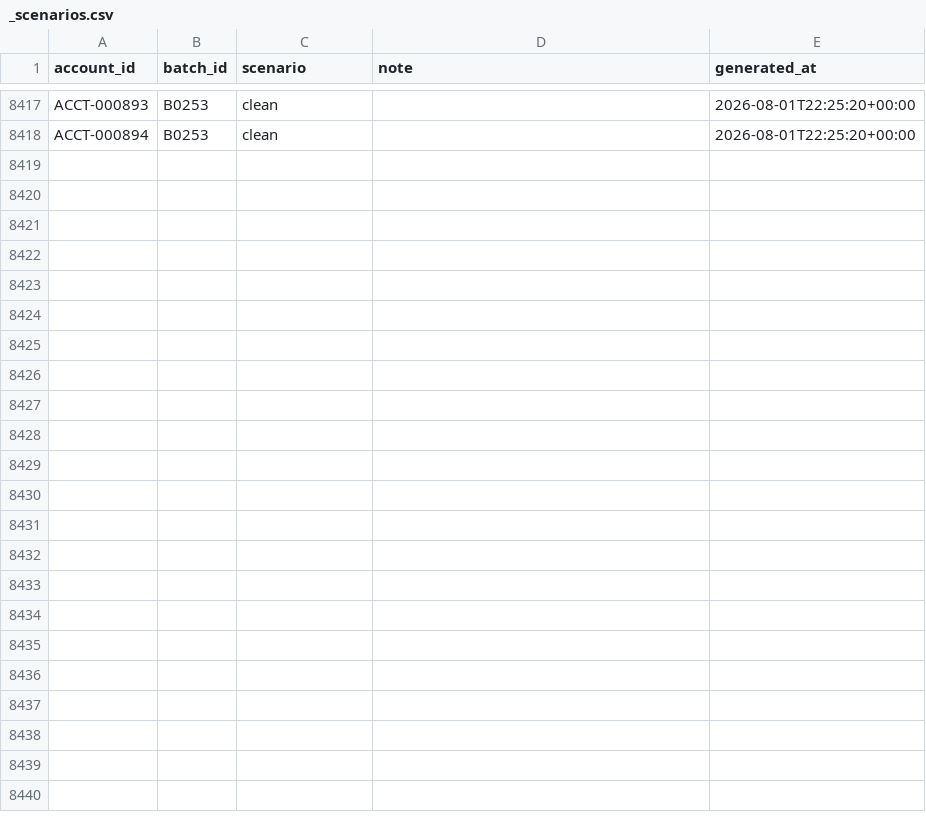
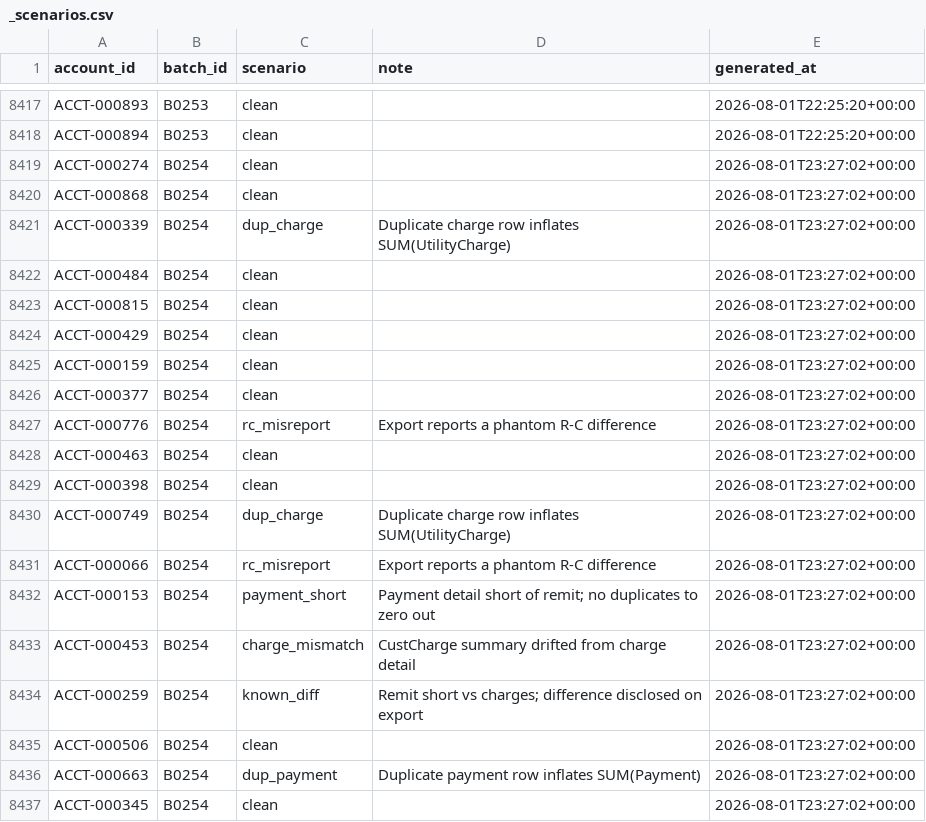
Before and after one commit to jelendu/remit-reconciliation-engine, a CSV file: data_gen/output/_scenarios.csv, drawn as a sheet; only a part is shown, gaps mark what is left out; the diff covers the shown part only; the diff names each change by its address in the sheet, - before the commit and + after, or states it on an @@ line.

```diff
--- a/data_gen/output/_scenarios.csv
+++ b/data_gen/output/_scenarios.csv
+row 8419: ACCT-000274 | B0254 | clean |  | 2026-08-01T23:27:02+00:00
+row 8420: ACCT-000868 | B0254 | clean |  | 2026-08-01T23:27:02+00:00
+row 8421: ACCT-000339 | B0254 | dup_charge | Duplicate charge row inflates SUM(UtilityCharge) | 2026-08-01T23:27:02+00:00
+row 8422: ACCT-000484 | B0254 | clean |  | 2026-08-01T23:27:02+00:00
+row 8423: ACCT-000815 | B0254 | clean |  | 2026-08-01T23:27:02+00:00
+row 8424: ACCT-000429 | B0254 | clean |  | 2026-08-01T23:27:02+00:00
+row 8425: ACCT-000159 | B0254 | clean |  | 2026-08-01T23:27:02+00:00
+row 8426: ACCT-000377 | B0254 | clean |  | 2026-08-01T23:27:02+00:00
+row 8427: ACCT-000776 | B0254 | rc_misreport | Export reports a phantom R-C difference | 2026-08-01T23:27:02+00:00
+row 8428: ACCT-000463 | B0254 | clean |  | 2026-08-01T23:27:02+00:00
+row 8429: ACCT-000398 | B0254 | clean |  | 2026-08-01T23:27:02+00:00
+row 8430: ACCT-000749 | B0254 | dup_charge | Duplicate charge row inflates SUM(UtilityCharge) | 2026-08-01T23:27:02+00:00
+row 8431: ACCT-000066 | B0254 | rc_misreport | Export reports a phantom R-C difference | 2026-08-01T23:27:02+00:00
+row 8432: ACCT-000153 | B0254 | payment_short | Payment detail short of remit; no duplicates to zero out | 2026-08-01T23:27:02+00:00
+row 8433: ACCT-000453 | B0254 | charge_mismatch | CustCharge summary drifted from charge detail | 2026-08-01T23:27:02+00:00
+row 8434: ACCT-000259 | B0254 | known_diff | Remit short vs charges; difference disclosed on export | 2026-08-01T23:27:02+00:00
+row 8435: ACCT-000506 | B0254 | clean |  | 2026-08-01T23:27:02+00:00
+row 8436: ACCT-000663 | B0254 | dup_payment | Duplicate payment row inflates SUM(Payment) | 2026-08-01T23:27:02+00:00
+row 8437: ACCT-000345 | B0254 | clean |  | 2026-08-01T23:27:02+00:00
```
Also changed, not shown: 13 added rows elsewhere in this file, data_gen/output/adjustment_amts.csv, data_gen/output/adjustments.csv, 17 other files.
